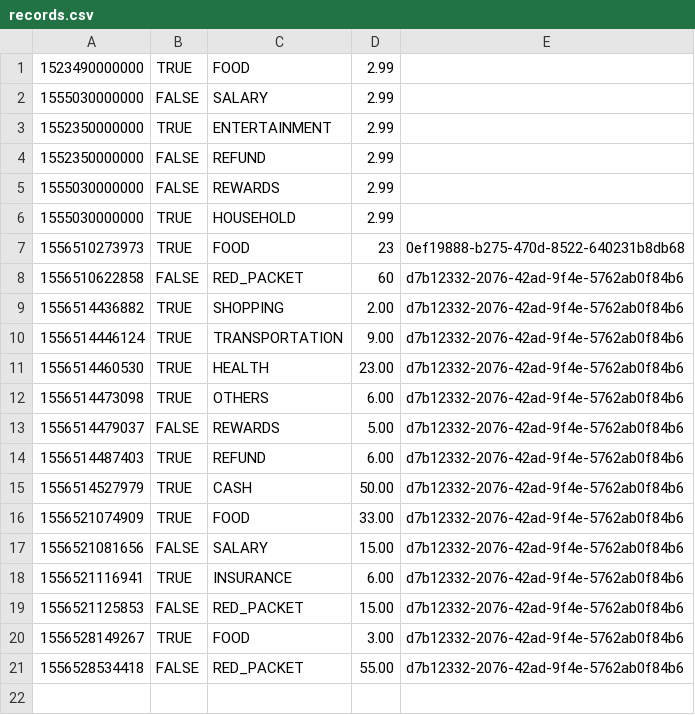
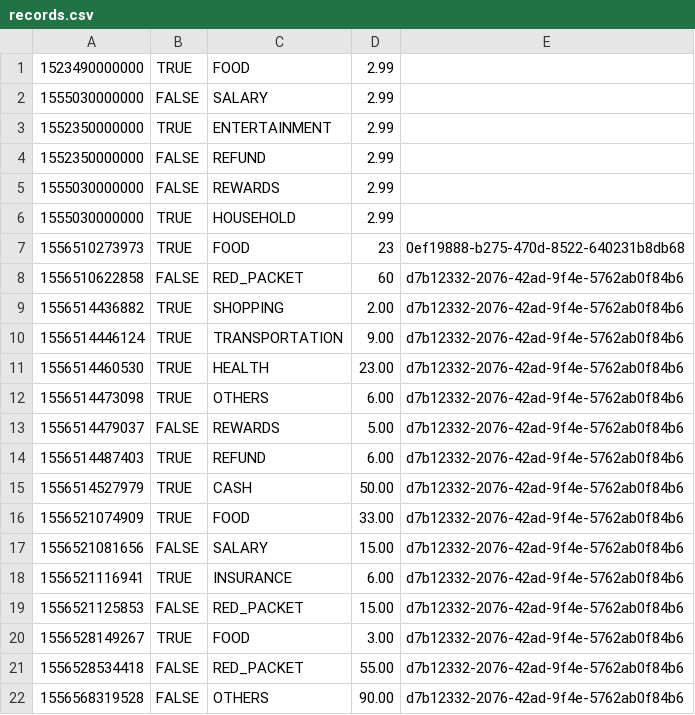
Before and after one commit to nguyensjsu/sp19-202-rocket-202, a CSV file: src/data/records.csv, drawn as a sheet; the diff names each change by its address in the sheet, - before the commit and + after, or states it on an @@ line.

```diff
--- a/src/data/records.csv
+++ b/src/data/records.csv
+row 22: 1556568319528 | FALSE | OTHERS | 90.00 | d7b12332-2076-42ad-9f4e-5762ab0f84b6
```
Also changed, not shown: src/data/OverviewAccount.csv, 18 other files.
